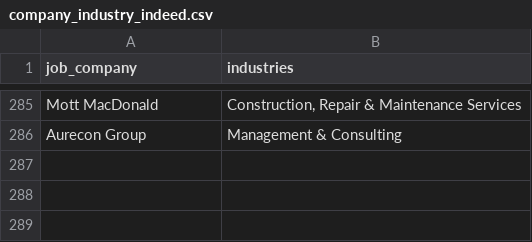
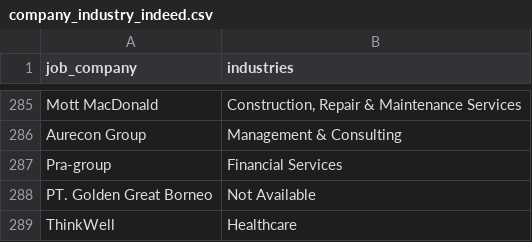
Before and after one commit to Rachdyan/geosains-job-crawler, a CSV file: data/company_industry_indeed.csv, drawn as a sheet; only a part is shown, gaps mark what is left out.

```diff
--- a/data/company_industry_indeed.csv
+++ b/data/company_industry_indeed.csv
@@ -286 +286,4 @@
 "Aurecon Group","Management & Consulting"
+"Pra-group","Financial Services"
+"PT. Golden Great Borneo","Not Available"
+"ThinkWell","Healthcare"
```
Also changed, not shown: data/job_posted.csv.
